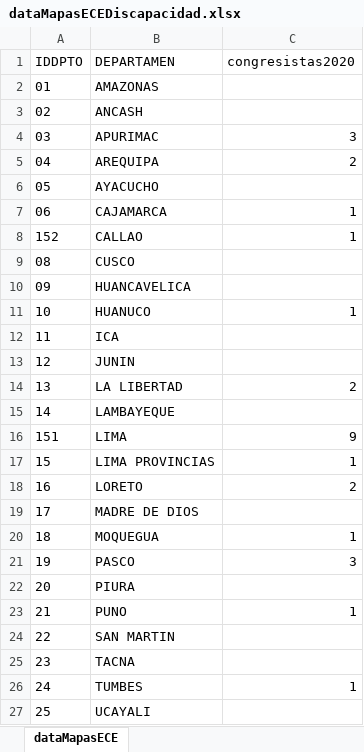
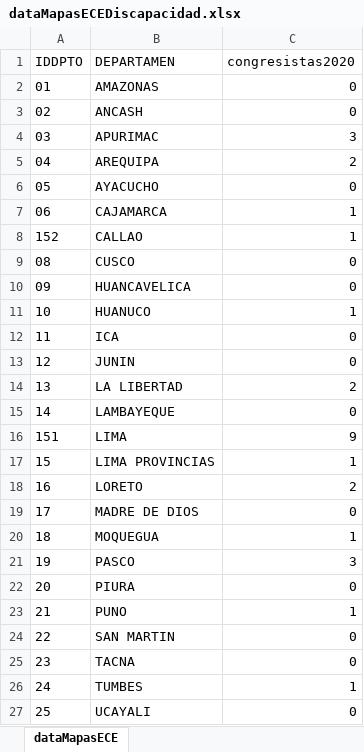
Before and after one commit to ChiaraZamoraM/JNE, an Excel workbook: ECE 2020/dataMapasECEDiscapacidad.xlsx, sheet dataMapasECE, drawn as a sheet; values as stored, in another font and other column widths than the file's, no borders; the diff names each change by its address in the sheet, - before the commit and + after, or states it on an @@ line.

Commit message:
Discapacidad 02.01

```diff
--- a/ECE 2020/dataMapasECEDiscapacidad.xlsx (sheet dataMapasECE)
+++ b/ECE 2020/dataMapasECEDiscapacidad.xlsx (sheet dataMapasECE)
-C2:C3 (congresistas2020): (empty)
+C2:C3 (congresistas2020): 0
-C6 (congresistas2020): (empty)
+C6 (congresistas2020): 0
-C9:C10 (congresistas2020): (empty)
+C9:C10 (congresistas2020): 0
-C12:C13 (congresistas2020): (empty)
+C12:C13 (congresistas2020): 0
-C15 (congresistas2020): (empty)
+C15 (congresistas2020): 0
-C19 (congresistas2020): (empty)
+C19 (congresistas2020): 0
-C22 (congresistas2020): (empty)
+C22 (congresistas2020): 0
-C24:C25 (congresistas2020): (empty)
+C24:C25 (congresistas2020): 0
-C27 (congresistas2020): (empty)
+C27 (congresistas2020): 0
```
